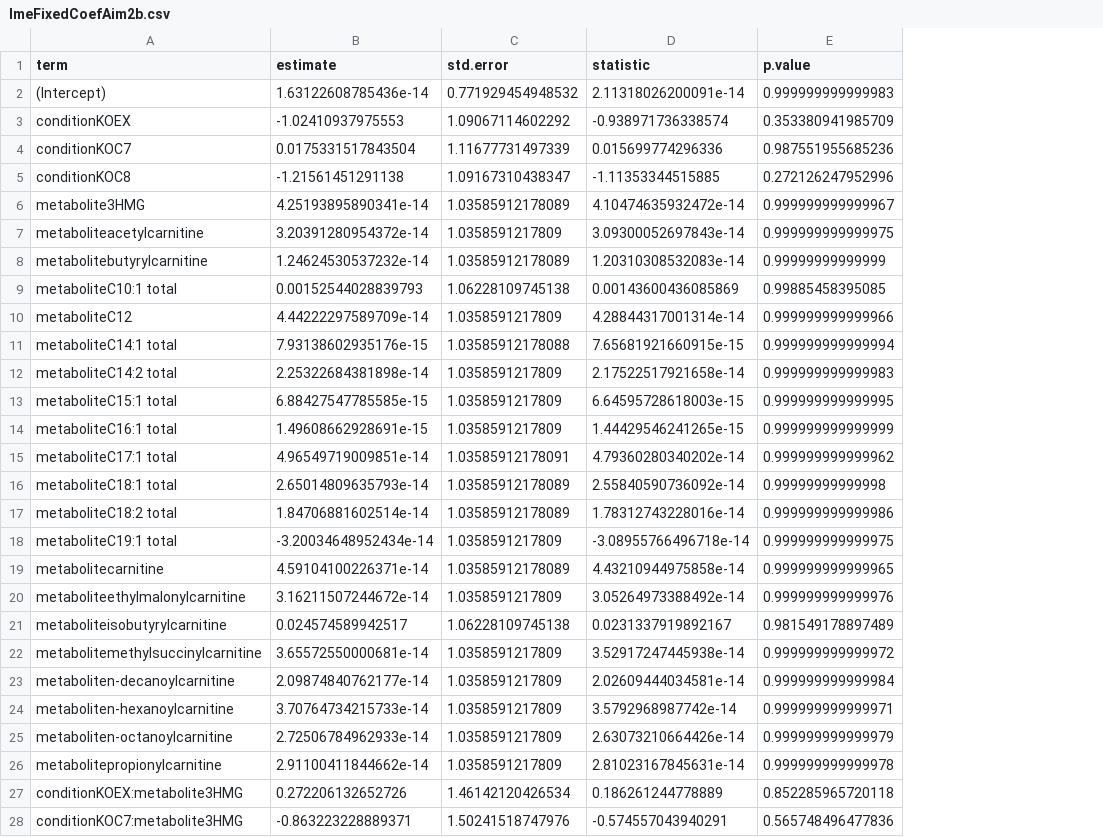
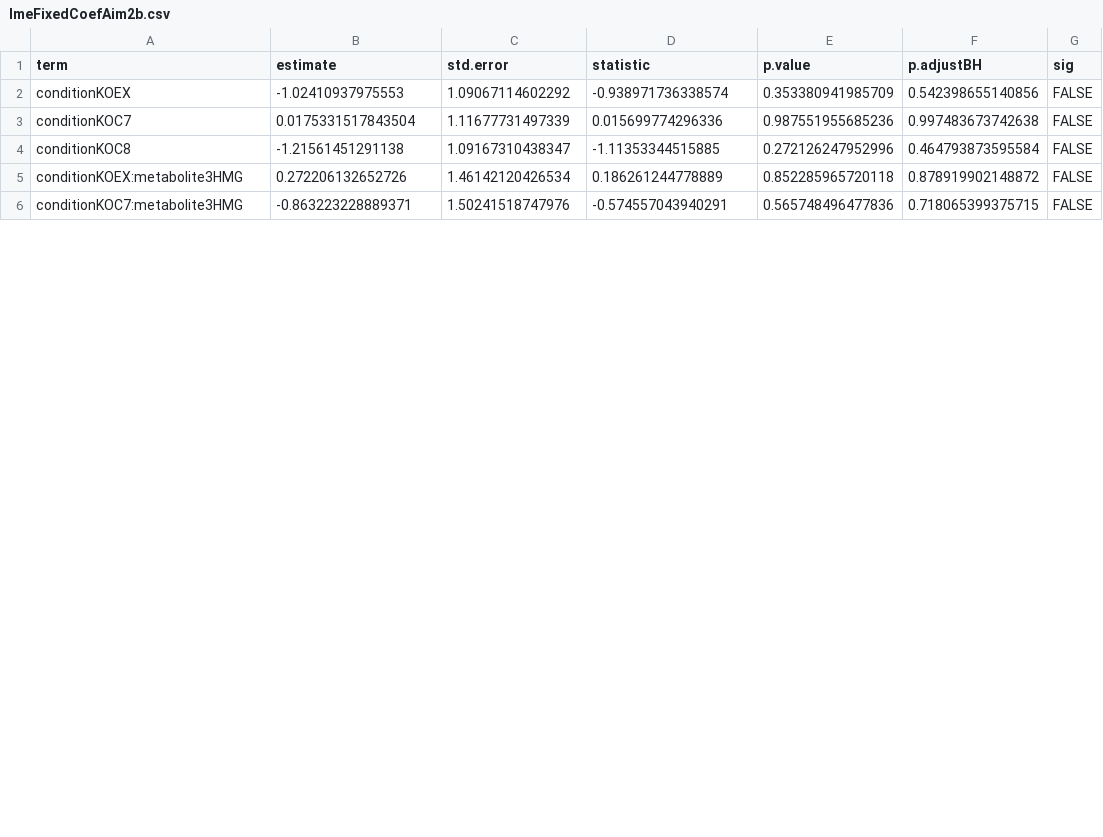
Before and after one commit to benjamin-chan/BDP2_125_Gillingham, a CSV file: data/processed/lmeFixedCoefAim2b.csv, drawn as a sheet; only a part is shown; removed rows and columns are numbered as before the commit, all else as after; the diff names each change by its address in the sheet, - before the commit and + after, or states it on an @@ line.

```diff
--- a/data/processed/lmeFixedCoefAim2b.csv
+++ b/data/processed/lmeFixedCoefAim2b.csv
+column F (p.adjustBH), rows 2-6: 0.542398655140856 | 0.997483673742638 | 0.464793873595584 | 0.878919902148872 | 0.718065399375715
+column G (sig), rows 2-6: all FALSE
-row 2: (Intercept) | 1.63122608785436e-14 | 0.771929454948532 | 2.11318026200091e-14 | 0.999999999999983
-row 6: metabolite3HMG | 4.25193895890341e-14 | 1.03585912178089 | 4.10474635932472e-14 | 0.999999999999967
-row 7: metaboliteacetylcarnitine | 3.20391280954372e-14 | 1.0358591217809 | 3.09300052697843e-14 | 0.999999999999975
-row 8: metabolitebutyrylcarnitine | 1.24624530537232e-14 | 1.03585912178089 | 1.20310308532083e-14 | 0.99999999999999
-row 9: metaboliteC10:1 total | 0.00152544028839793 | 1.06228109745138 | 0.00143600436085869 | 0.99885458395085
-row 10: metaboliteC12 | 4.44222297589709e-14 | 1.0358591217809 | 4.28844317001314e-14 | 0.999999999999966
-row 11: metaboliteC14:1 total | 7.93138602935176e-15 | 1.03585912178088 | 7.65681921660915e-15 | 0.999999999999994
-row 12: metaboliteC14:2 total | 2.25322684381898e-14 | 1.0358591217809 | 2.17522517921658e-14 | 0.999999999999983
-row 13: metaboliteC15:1 total | 6.88427547785585e-15 | 1.0358591217809 | 6.64595728618003e-15 | 0.999999999999995
-row 14: metaboliteC16:1 total | 1.49608662928691e-15 | 1.0358591217809 | 1.44429546241265e-15 | 0.999999999999999
-row 15: metaboliteC17:1 total | 4.96549719009851e-14 | 1.03585912178091 | 4.79360280340202e-14 | 0.999999999999962
-row 16: metaboliteC18:1 total | 2.65014809635793e-14 | 1.03585912178089 | 2.55840590736092e-14 | 0.99999999999998
-row 17: metaboliteC18:2 total | 1.84706881602514e-14 | 1.03585912178089 | 1.78312743228016e-14 | 0.999999999999986
-row 18: metaboliteC19:1 total | -3.20034648952434e-14 | 1.0358591217809 | -3.08955766496718e-14 | 0.999999999999975
-row 19: metabolitecarnitine | 4.59104100226371e-14 | 1.03585912178089 | 4.43210944975858e-14 | 0.999999999999965
-row 20: metaboliteethylmalonylcarnitine | 3.16211507244672e-14 | 1.0358591217809 | 3.05264973388492e-14 | 0.999999999999976
-row 21: metaboliteisobutyrylcarnitine | 0.024574589942517 | 1.06228109745138 | 0.0231337919892167 | 0.981549178897489
-row 22: metabolitemethylsuccinylcarnitine | 3.65572550000681e-14 | 1.0358591217809 | 3.52917247445938e-14 | 0.999999999999972
-row 23: metaboliten-decanoylcarnitine | 2.09874840762177e-14 | 1.0358591217809 | 2.02609444034581e-14 | 0.999999999999984
-row 24: metaboliten-hexanoylcarnitine | 3.70764734215733e-14 | 1.0358591217809 | 3.5792968987742e-14 | 0.999999999999971
-row 25: metaboliten-octanoylcarnitine | 2.72506784962933e-14 | 1.0358591217809 | 2.63073210664426e-14 | 0.999999999999979
-row 26: metabolitepropionylcarnitine | 2.91100411844662e-14 | 1.0358591217809 | 2.81023167845631e-14 | 0.999999999999978
```
Also changed, not shown: data/processed/lmeFixedCoefAim1a.csv, data/processed/lmeFixedCoefAim1b.csv, 13 other files.
